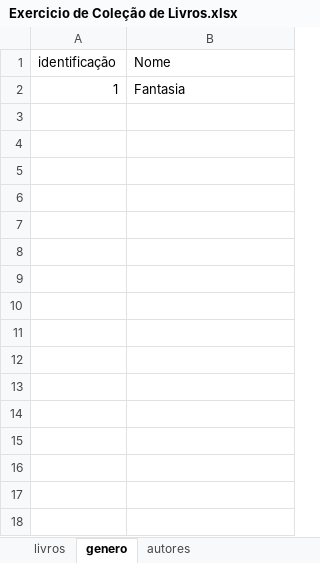
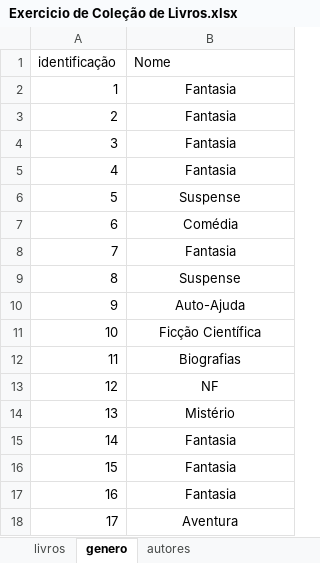
Before and after one commit to lucasrtz/PROA, an Excel workbook: AULAS BANCO DE DADOS/PLANILHA EXCEL/Exercicio de Coleção de Livros.xlsx, sheet genero, drawn as a sheet; values as stored, in another font and other column widths than the file's, no borders; the diff names each change by its address in the sheet, - before the commit and + after, or states it on an @@ line.

```diff
--- a/AULAS BANCO DE DADOS/PLANILHA EXCEL/Exercicio de Coleção de Livros.xlsx (sheet genero)
+++ b/AULAS BANCO DE DADOS/PLANILHA EXCEL/Exercicio de Coleção de Livros.xlsx (sheet genero)
-B2 alignment: left
+B2 alignment: center
+row 3: 2 | Fantasia
+row 4: 3 | Fantasia
+row 5: 4 | Fantasia
+row 6: 5 | Suspense
+row 7: 6 | Comédia
+row 8: 7 | Fantasia
+row 9: 8 | Suspense
+row 10: 9 | Auto-Ajuda
+row 11: 10 | Ficção Científica
+row 12: 11 | Biografias
+row 13: 12 | NF
+row 14: 13 | Mistério
+row 15: 14 | Fantasia
+row 16: 15 | Fantasia
+row 17: 16 | Fantasia
+row 18: 17 | Aventura
```
Also changed, not shown: sheet autores, sheet livros.
